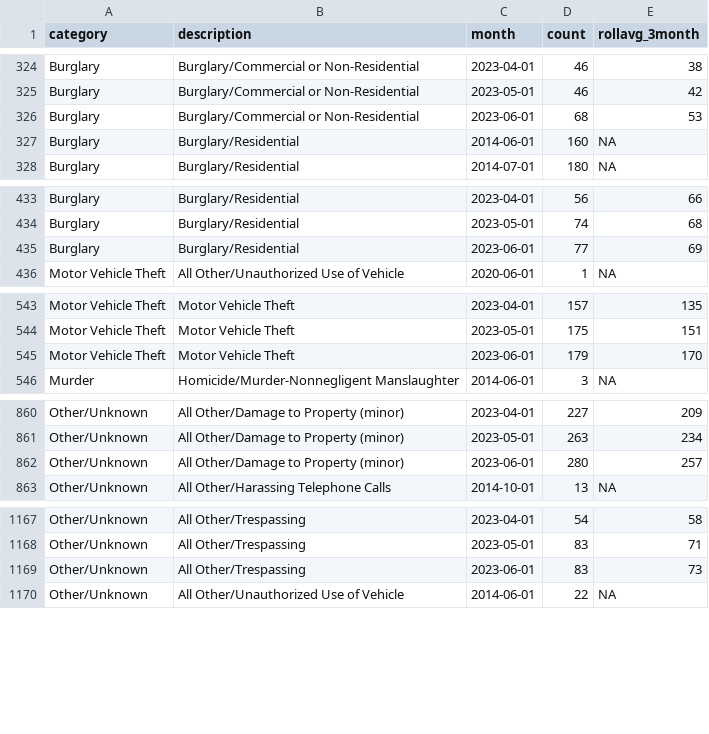
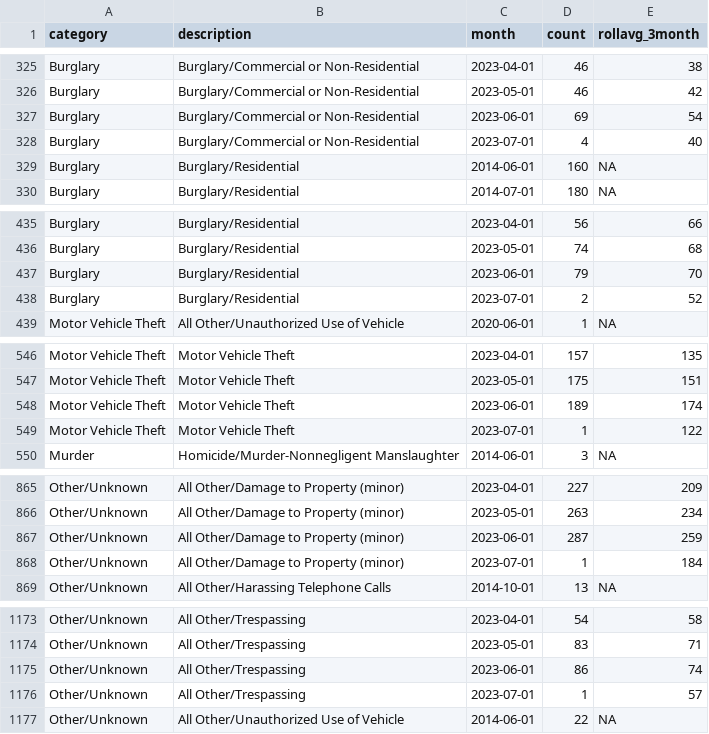
Before and after one commit to abcotvdata/safetytracker_raleigh, a CSV file: data/output/monthly/citywide_detailed_monthly.csv, drawn as a sheet; only a part is shown, gaps mark what is left out; the diff covers the shown part only.

Commit message:
New crime data collected

```diff
--- a/data/output/monthly/citywide_detailed_monthly.csv
+++ b/data/output/monthly/citywide_detailed_monthly.csv
@@ -325,3 +326,4 @@ Burglary,Burglary/Commercial or Non-Residential,2023-04-01,46,38
 Burglary,Burglary/Commercial or Non-Residential,2023-05-01,46,42
-Burglary,Burglary/Commercial or Non-Residential,2023-06-01,68,53
+Burglary,Burglary/Commercial or Non-Residential,2023-06-01,69,54
+Burglary,Burglary/Commercial or Non-Residential,2023-07-01,4,40
 Burglary,Burglary/Residential,2014-06-01,160,NA
@@ -434,3 +436,4 @@ Burglary,Burglary/Residential,2023-04-01,56,66
 Burglary,Burglary/Residential,2023-05-01,74,68
-Burglary,Burglary/Residential,2023-06-01,77,69
+Burglary,Burglary/Residential,2023-06-01,79,70
+Burglary,Burglary/Residential,2023-07-01,2,52
 Motor Vehicle Theft,All Other/Unauthorized Use of Vehicle,2020-06-01,1,NA
@@ -544,3 +547,4 @@ Motor Vehicle Theft,Motor Vehicle Theft,2023-04-01,157,135
 Motor Vehicle Theft,Motor Vehicle Theft,2023-05-01,175,151
-Motor Vehicle Theft,Motor Vehicle Theft,2023-06-01,179,170
+Motor Vehicle Theft,Motor Vehicle Theft,2023-06-01,189,174
+Motor Vehicle Theft,Motor Vehicle Theft,2023-07-01,1,122
 Murder,Homicide/Murder-Nonnegligent Manslaughter,2014-06-01,3,NA
@@ -861,3 +866,4 @@ Other/Unknown,All Other/Damage to Property (minor),2023-04-01,227,209
 Other/Unknown,All Other/Damage to Property (minor),2023-05-01,263,234
-Other/Unknown,All Other/Damage to Property (minor),2023-06-01,280,257
+Other/Unknown,All Other/Damage to Property (minor),2023-06-01,287,259
+Other/Unknown,All Other/Damage to Property (minor),2023-07-01,1,184
 Other/Unknown,All Other/Harassing Telephone Calls,2014-10-01,13,NA
@@ -1168,3 +1174,4 @@ Other/Unknown,All Other/Trespassing,2023-04-01,54,58
 Other/Unknown,All Other/Trespassing,2023-05-01,83,71
-Other/Unknown,All Other/Trespassing,2023-06-01,83,73
+Other/Unknown,All Other/Trespassing,2023-06-01,86,74
+Other/Unknown,All Other/Trespassing,2023-07-01,1,57
 Other/Unknown,All Other/Unauthorized Use of Vehicle,2014-06-01,22,NA
```
Also changed, not shown: 18 added rows and 55 edited cells elsewhere in this file, data/output/monthly/assaults_monthly.csv, data/output/monthly/autothefts_monthly.csv, 51 other files.
